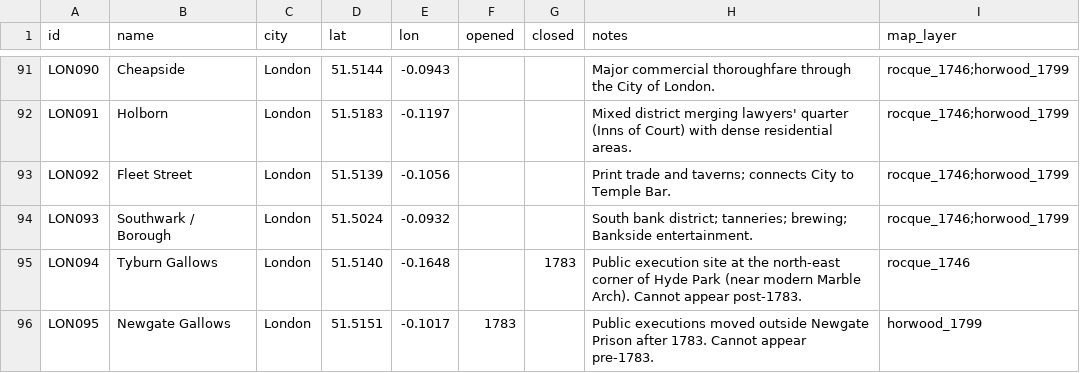
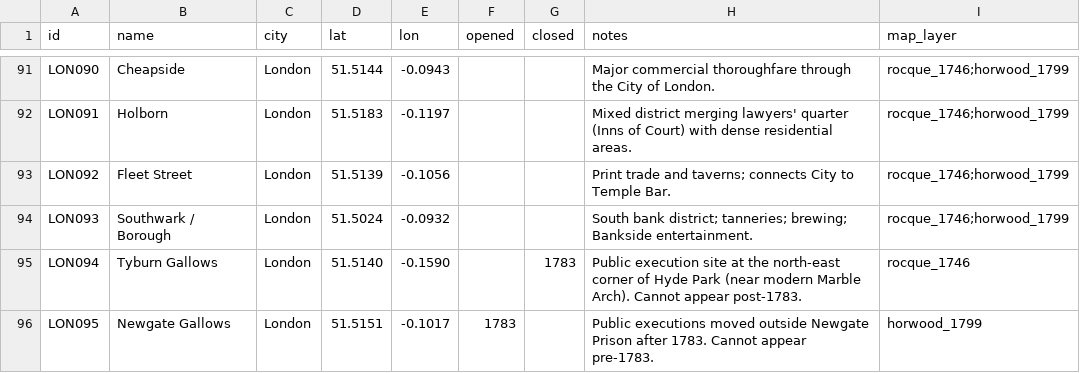
Before and after one commit to danwaterfield/DigHums, a CSV file: gazetteer/venues.csv, drawn as a sheet; only a part is shown, gaps mark what is left out.

```diff
--- a/gazetteer/venues.csv
+++ b/gazetteer/venues.csv
@@ -94,3 +94,3 @@ LON092,Fleet Street,London,51.5139,-0.1056,,,Print trade and taverns; connects C
 LON093,Southwark / Borough,London,51.5024,-0.0932,,,South bank district; tanneries; brewing; Bankside entertainment.,rocque_1746;horwood_1799
-LON094,Tyburn Gallows,London,51.5140,-0.1648,,1783,Public execution site at the north-east corner of Hyde Park (near modern Marble Arch). Cannot appear post-1783.,rocque_1746
+LON094,Tyburn Gallows,London,51.5140,-0.1590,,1783,Public execution site at the north-east corner of Hyde Park (near modern Marble Arch). Cannot appear post-1783.,rocque_1746
 LON095,Newgate Gallows,London,51.5151,-0.1017,1783,,Public executions moved outside Newgate Prison after 1783. Cannot appear pre-1783.,horwood_1799
```
Also changed, not shown: 1 other file.
